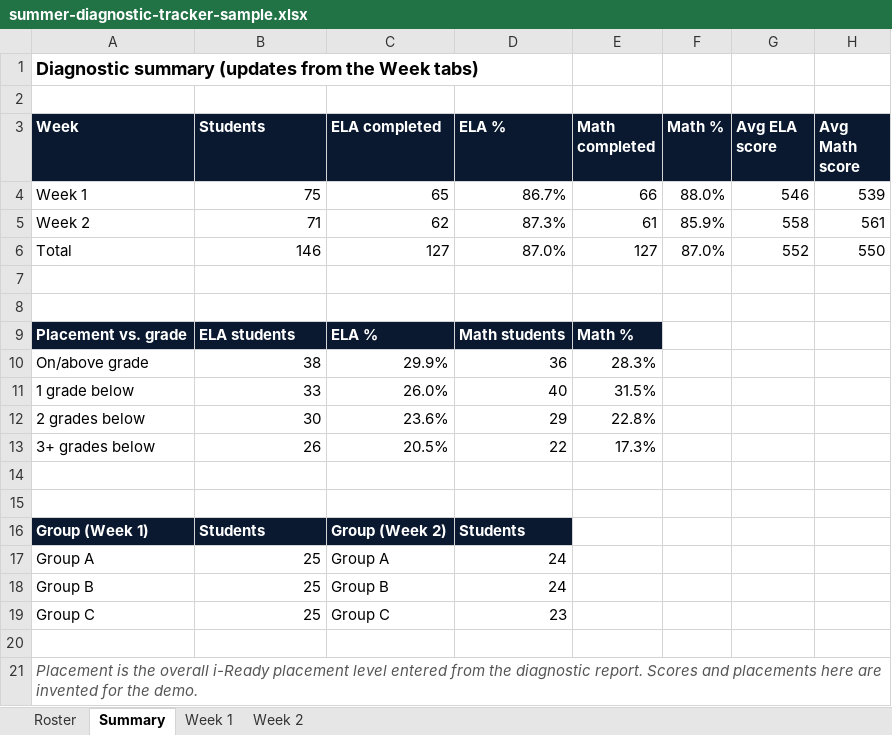
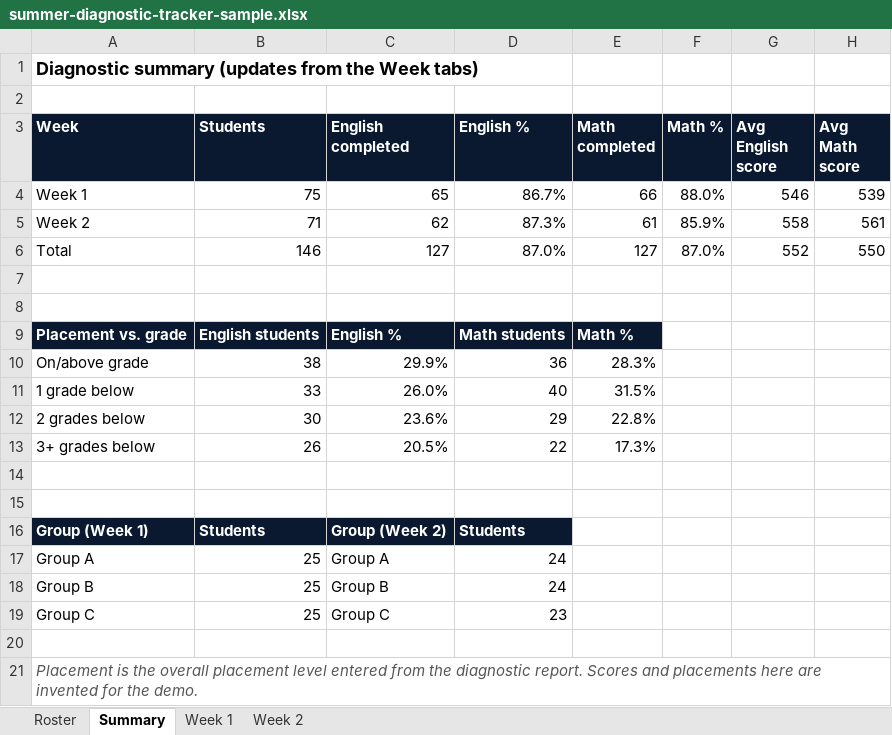
Before and after one commit to mavina15/portfolio, an Excel workbook: summer-diagnostic-tracker-sample.xlsx, sheet Summary, drawn as a sheet; values as stored, in another font and other column widths than the file's, no borders; the diff names each change by its address in the sheet, - before the commit and + after, or states it on an @@ line.

```diff
--- a/summer-diagnostic-tracker-sample.xlsx (sheet Summary)
+++ b/summer-diagnostic-tracker-sample.xlsx (sheet Summary)
-C3: ELA completed
+C3: English completed
-D3: ELA %
+D3: English %
-G3: Avg ELA score
+G3: Avg English score
-B9 (Students): ELA students
+B9 (Students): English students
-C9 (English completed): ELA %
+C9 (English completed): English %
-A21 (Week): …the overall i-Ready placement level…
+A21 (Week): …the overall placement level…
```
Also changed, not shown: sheet Week 2, sheet Week 1, 1 other file.
